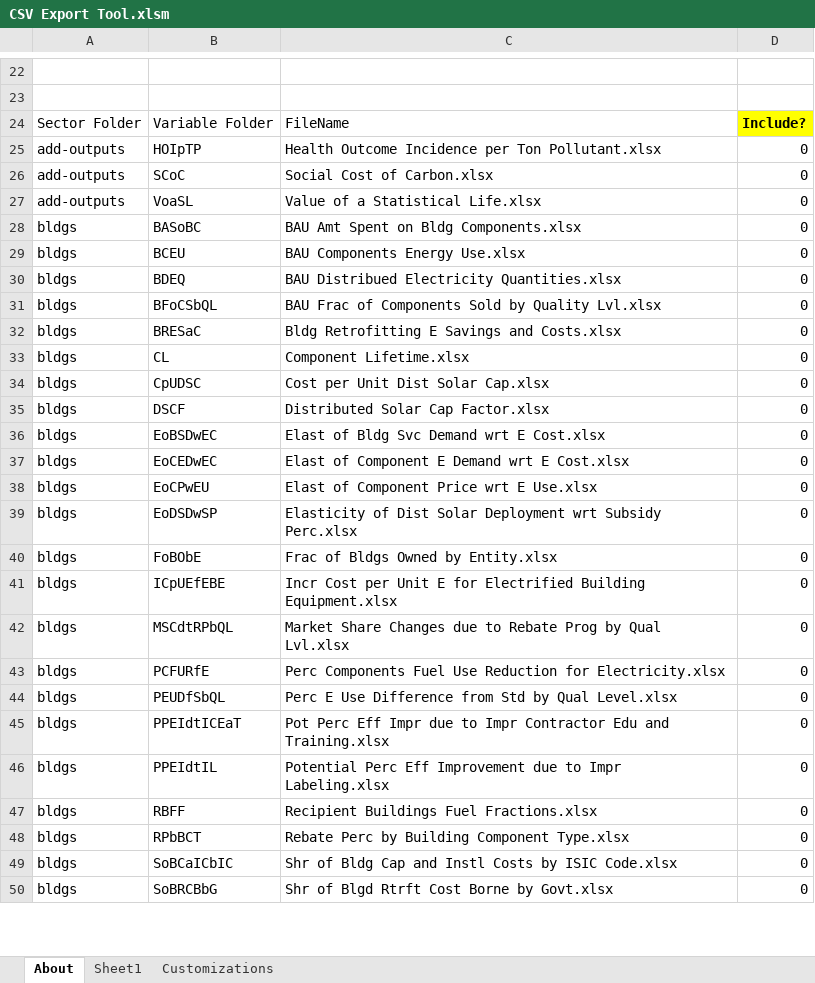
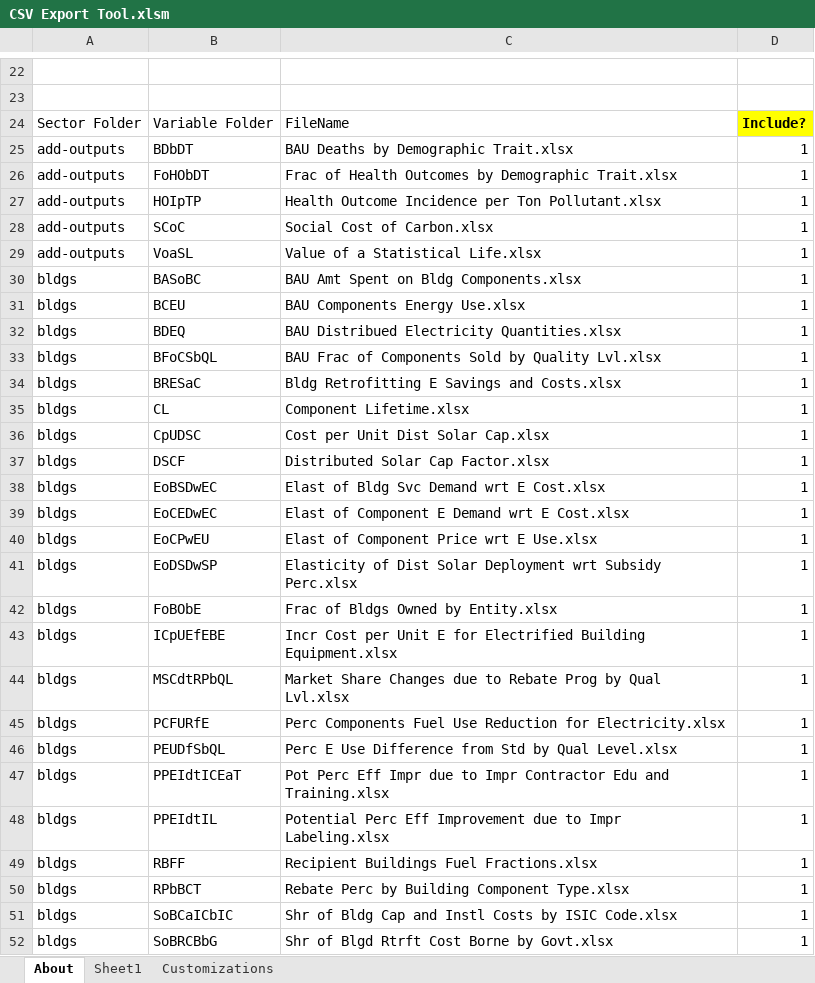
Before and after one commit to EnergyInnovation/eps-california, an Excel workbook: InputData/CSV Export Tool.xlsm, sheet About, drawn as a sheet; only a part is shown, gaps mark what is left out; values as stored, in another font and other column widths than the file's, no borders; charts and pictures and conditional formats not drawn; addresses are those after the commit; the diff covers the shown part only; the diff names each change by its address in the sheet, - before the commit and + after, or states it on an @@ line.

```diff
--- a/InputData/CSV Export Tool.xlsm (sheet About)
+++ b/InputData/CSV Export Tool.xlsm (sheet About)
+row 25: add-outputs | BDbDT | BAU Deaths by Demographic Trait.xlsx | 1
+row 26: add-outputs | FoHObDT | Frac of Health Outcomes by Demographic Trait.xlsx | 1
-D27:D52: 0
+D27:D52: 1
```
Also changed, not shown: 22 added rows, 14 removed rows and 199 edited cells elsewhere in this sheet, sheet Sheet1, sheet Customizations, formulas that keep their value, 13 other files.
